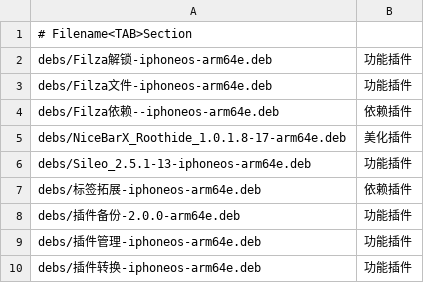
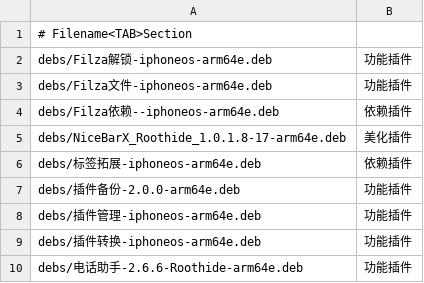
Before and after one commit to 154328106/repo, a TSV file: config/sections.tsv, drawn as a sheet; only a part is shown; the shorter side is filled out with more unchanged rows; the diff names each change by its address in the sheet, - before the commit and + after, or states it on an @@ line.

Commit message:
Remove Sileo_2.5.1-13-iphoneos-arm64e

```diff
--- a/config/sections.tsv
+++ b/config/sections.tsv
-row 6: debs/Sileo_2.5.1-13-iphoneos-arm64e.deb | 功能插件
```
Also changed, not shown: 1 other file.
